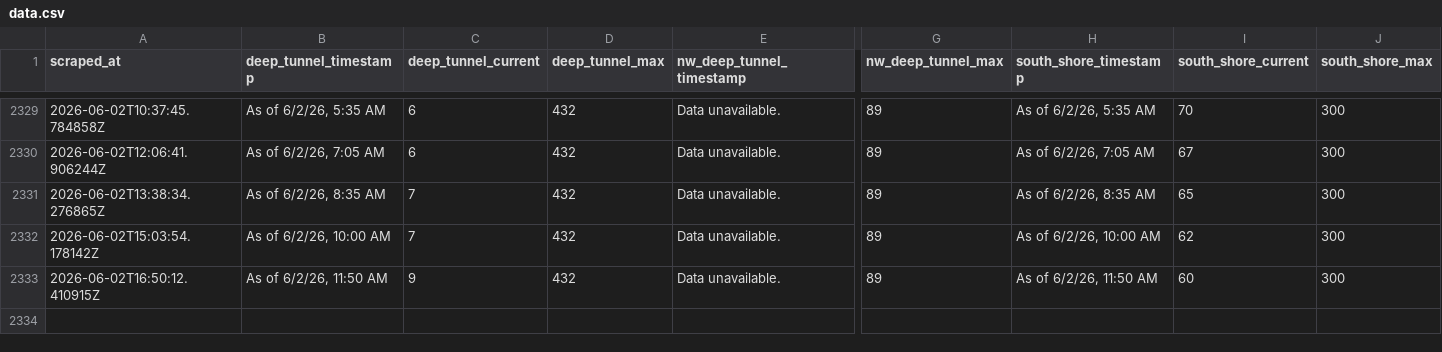
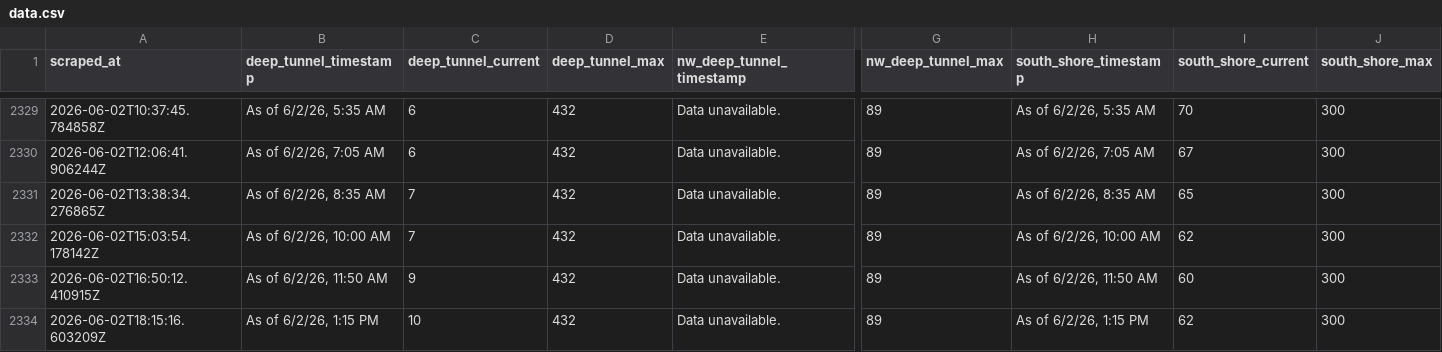
Before and after one commit to mitchellhenke/deep_tunnel, a CSV file: data.csv, drawn as a sheet; only a part is shown, gaps mark what is left out; rows hold the shown columns only; the diff names each change by its address in the sheet, - before the commit and + after, or states it on an @@ line.

```diff
--- a/data.csv
+++ b/data.csv
+row 2334: 2026-06-02T18:15:16.603209Z | As of 6/2/26, 1:15 PM | 10 | 432 | Data unavailable. | 89 | As of 6/2/26, 1:15 PM | 62 | 300
```
